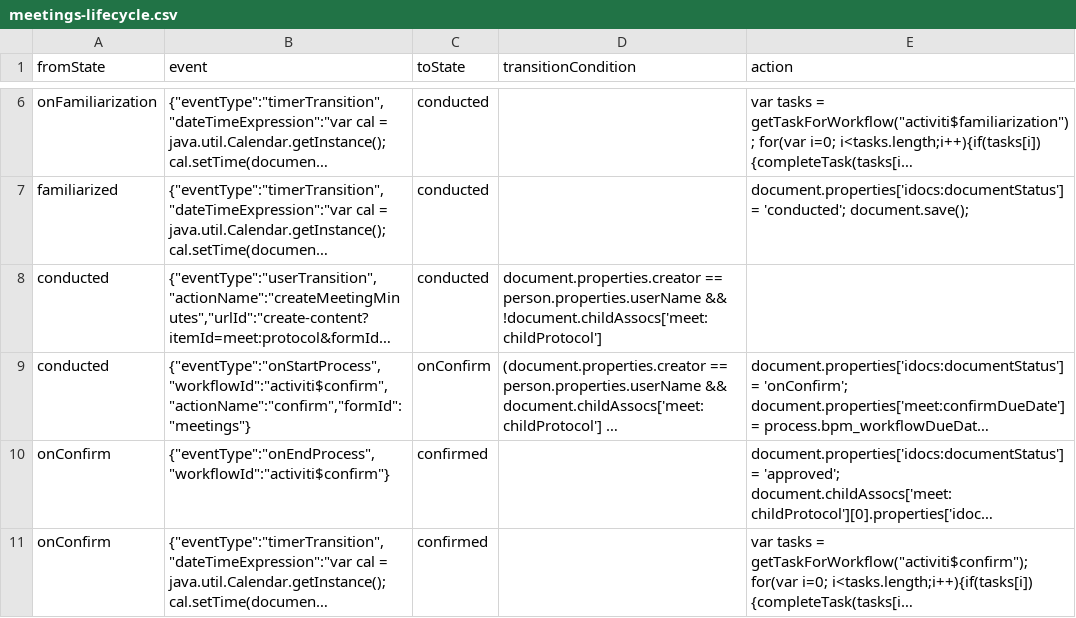
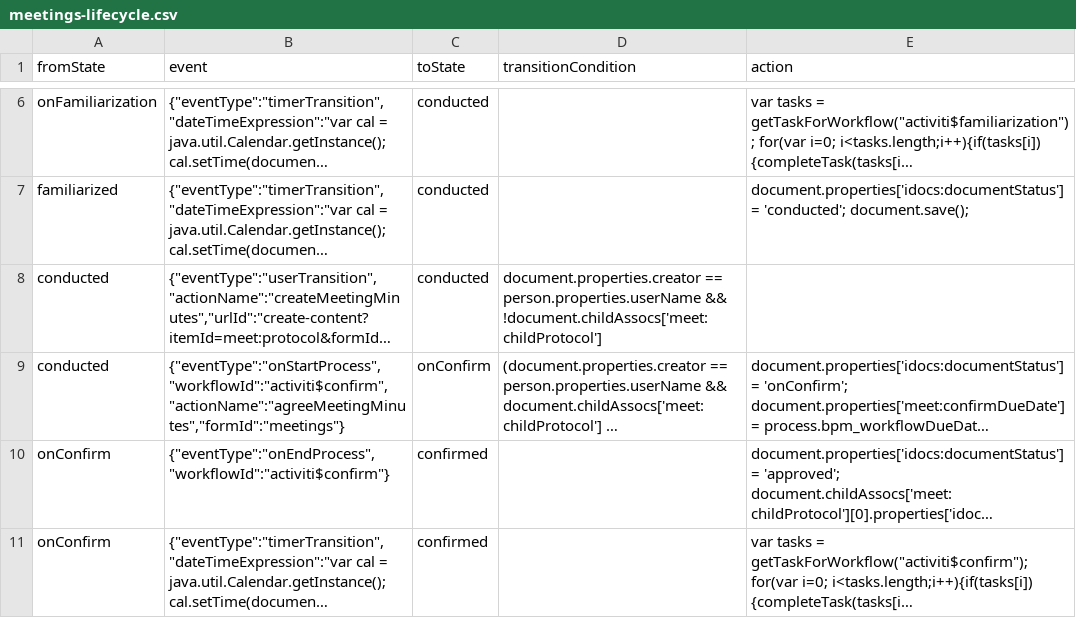
Before and after one commit to stanop/ecos-community, a CSV file: meetings-repo/config/alfresco/module/meetings-repo/lifecycle/meetings-lifecycle.csv, drawn as a sheet; only a part is shown, gaps mark what is left out; long unchanged cells end in …; the diff names each change by its address in the sheet, - before the commit and + after, or states it on an @@ line.

Commit message:
issue ECOSCOM-499 - Need to rename the action «Send for approval»
--HG--
branch : test

```diff
--- a/meetings-repo/config/alfresco/module/meetings-repo/lifecycle/meetings-lifecycle.csv
+++ b/meetings-repo/config/alfresco/module/meetings-repo/lifecycle/meetings-lifecycle.csv
-B9 (event): {"eventType":"onStartProcess","workflowId":"activiti$confirm","actionName":"confirm","formId":"meetings"}
+B9 (event): {"eventType":"onStartProcess","workflowId":"activiti$confirm","actionName":"agreeMeetingMinutes","formId":"meetings"}
```
Also changed, not shown: 2 other files.
